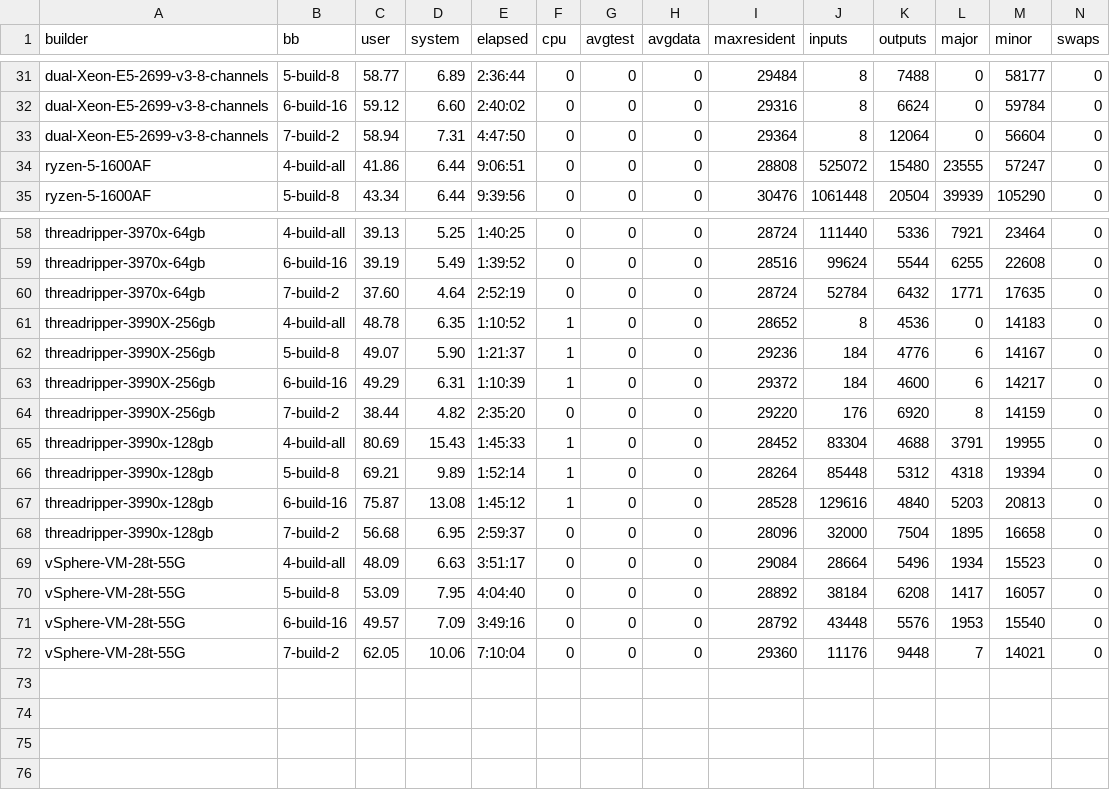
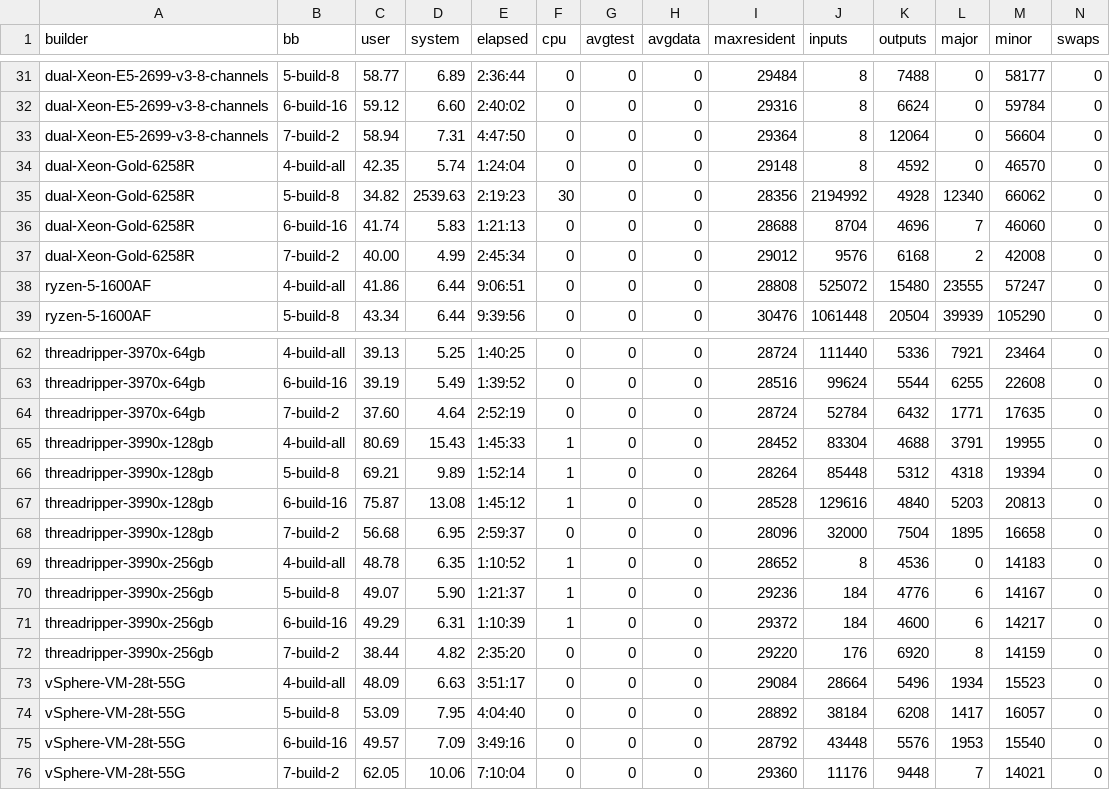
Before and after one commit to shr-project/test-oe-build-time, a CSV file: results.sheet03.time.build.csv, drawn as a sheet; only a part is shown, gaps mark what is left out.

```diff
--- a/results.sheet03.time.build.csv
+++ b/results.sheet03.time.build.csv
@@ -33,2 +33,6 @@ dual-Xeon-E5-2699-v3-8-channels;6-build-16;59.12;6.60;2:40:02;0;0;0;29316;8;6624
 dual-Xeon-E5-2699-v3-8-channels;7-build-2;58.94;7.31;4:47:50;0;0;0;29364;8;12064;0;56604;0
+dual-Xeon-Gold-6258R;4-build-all;42.35;5.74;1:24:04;0;0;0;29148;8;4592;0;46570;0
+dual-Xeon-Gold-6258R;5-build-8;34.82;2539.63;2:19:23;30;0;0;28356;2194992;4928;12340;66062;0
+dual-Xeon-Gold-6258R;6-build-16;41.74;5.83;1:21:13;0;0;0;28688;8704;4696;7;46060;0
+dual-Xeon-Gold-6258R;7-build-2;40.00;4.99;2:45:34;0;0;0;29012;9576;6168;2;42008;0
 ryzen-5-1600AF;4-build-all;41.86;6.44;9:06:51;0;0;0;28808;525072;15480;23555;57247;0
@@ -60,6 +64,2 @@ threadripper-3970x-64gb;6-build-16;39.19;5.49;1:39:52;0;0;0;28516;99624;5544;625
 threadripper-3970x-64gb;7-build-2;37.60;4.64;2:52:19;0;0;0;28724;52784;6432;1771;17635;0
-threadripper-3990X-256gb;4-build-all;48.78;6.35;1:10:52;1;0;0;28652;8;4536;0;14183;0
-threadripper-3990X-256gb;5-build-8;49.07;5.90;1:21:37;1;0;0;29236;184;4776;6;14167;0
-threadripper-3990X-256gb;6-build-16;49.29;6.31;1:10:39;1;0;0;29372;184;4600;6;14217;0
-threadripper-3990X-256gb;7-build-2;38.44;4.82;2:35:20;0;0;0;29220;176;6920;8;14159;0
 threadripper-3990x-128gb;4-build-all;80.69;15.43;1:45:33;1;0;0;28452;83304;4688;3791;19955;0
@@ -68,2 +68,6 @@ threadripper-3990x-128gb;6-build-16;75.87;13.08;1:45:12;1;0;0;28528;129616;4840;
 threadripper-3990x-128gb;7-build-2;56.68;6.95;2:59:37;0;0;0;28096;32000;7504;1895;16658;0
+threadripper-3990x-256gb;4-build-all;48.78;6.35;1:10:52;1;0;0;28652;8;4536;0;14183;0
+threadripper-3990x-256gb;5-build-8;49.07;5.90;1:21:37;1;0;0;29236;184;4776;6;14167;0
+threadripper-3990x-256gb;6-build-16;49.29;6.31;1:10:39;1;0;0;29372;184;4600;6;14217;0
+threadripper-3990x-256gb;7-build-2;38.44;4.82;2:35:20;0;0;0;29220;176;6920;8;14159;0
 vSphere-VM-28t-55G;4-build-all;48.09;6.63;3:51:17;0;0;0;29084;28664;5496;1934;15523;0
```
Also changed, not shown: results.sheet04.top20.build-test.csv, results.sheet05.top20.fetch.csv, 11 other files.
